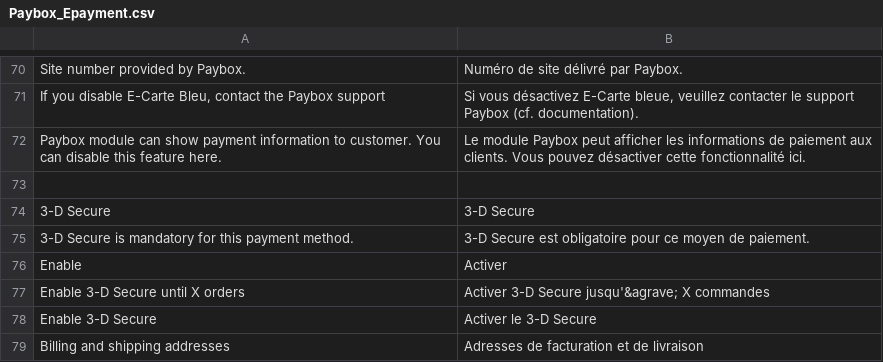
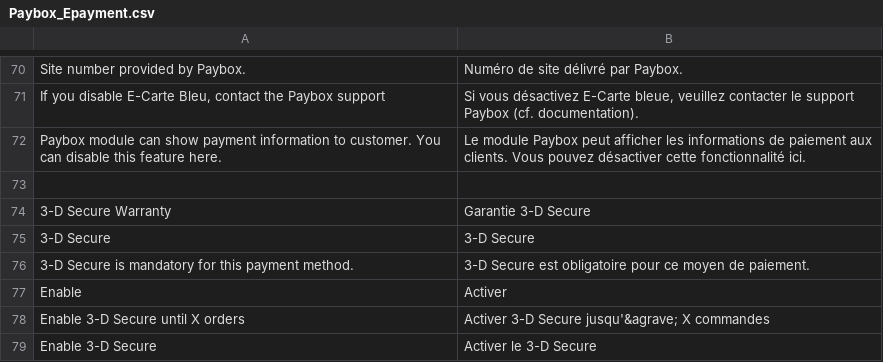
Before and after one commit to OpenMageModuleFostering/paybox_epayment, a CSV file: app/locale/fr_FR/Paybox_Epayment.csv, drawn as a sheet; only a part is shown, gaps mark what is left out; the shorter side is filled out with more unchanged rows; the diff names each change by its address in the sheet, - before the commit and + after, or states it on an @@ line.

```diff
--- a/app/locale/fr_FR/Paybox_Epayment.csv
+++ b/app/locale/fr_FR/Paybox_Epayment.csv
+row 74: 3-D Secure Warranty | Garantie 3-D Secure
```
Also changed, not shown: 12 other files.
